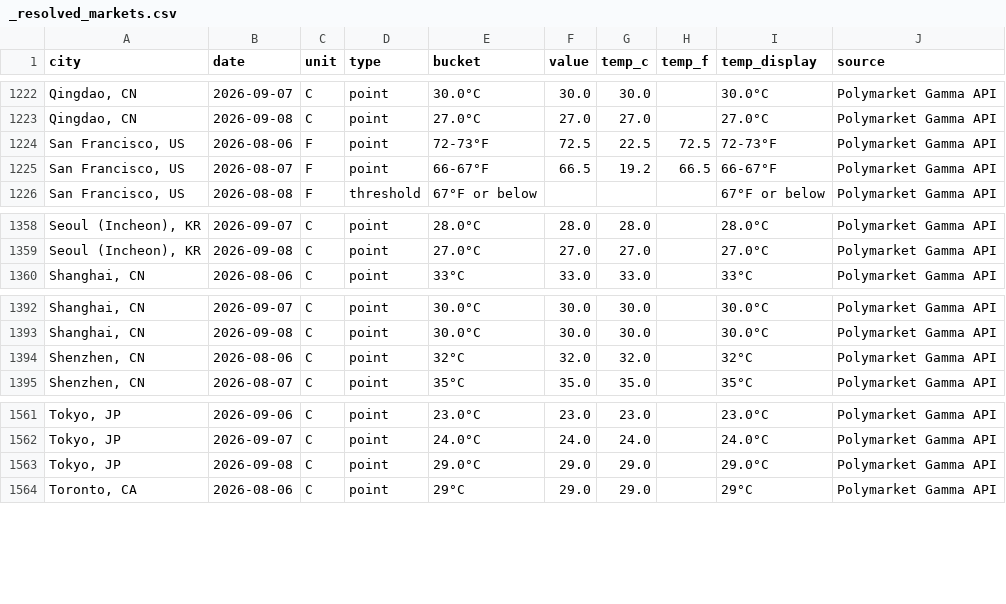
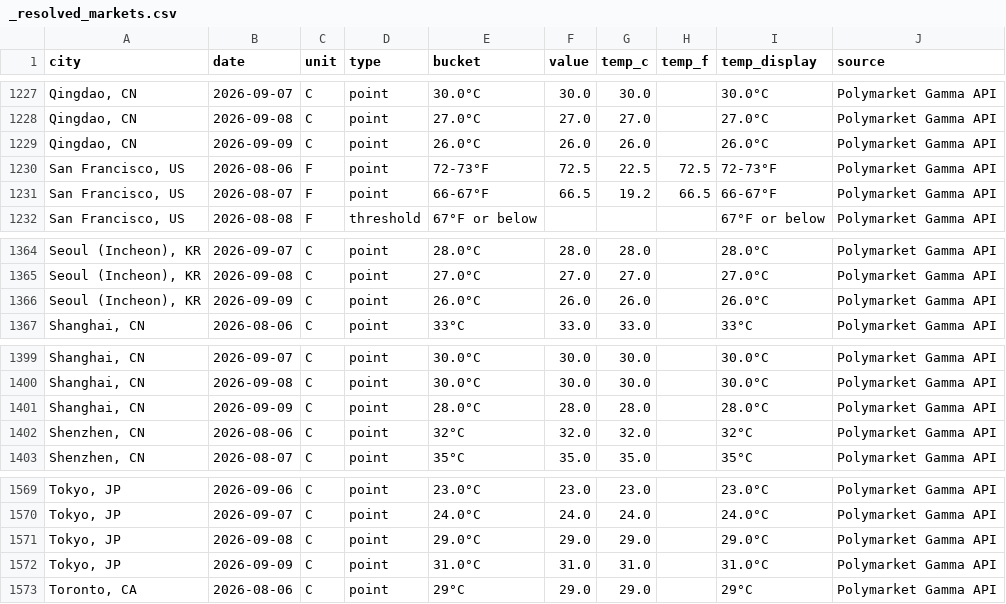
Before and after one commit to mgaaserud90-creator/weather-monitor, a CSV file: _resolved_markets.csv, drawn as a sheet; only a part is shown, gaps mark what is left out; the diff covers the shown part only.

```diff
--- a/_resolved_markets.csv
+++ b/_resolved_markets.csv
@@ -1223,2 +1228,3 @@ city,date,unit,type,bucket,value,temp_c,temp_f,temp_display,source
 "Qingdao, CN",2026-09-08,C,point,27.0°C,27.0,27.0,,27.0°C,Polymarket Gamma API
+"Qingdao, CN",2026-09-09,C,point,26.0°C,26.0,26.0,,26.0°C,Polymarket Gamma API
 "San Francisco, US",2026-08-06,F,point,72-73°F,72.5,22.5,72.5,72-73°F,Polymarket Gamma API
@@ -1359,2 +1365,3 @@ city,date,unit,type,bucket,value,temp_c,temp_f,temp_display,source
 "Seoul (Incheon), KR",2026-09-08,C,point,27.0°C,27.0,27.0,,27.0°C,Polymarket Gamma API
+"Seoul (Incheon), KR",2026-09-09,C,point,26.0°C,26.0,26.0,,26.0°C,Polymarket Gamma API
 "Shanghai, CN",2026-08-06,C,point,33°C,33.0,33.0,,33°C,Polymarket Gamma API
@@ -1393,2 +1400,3 @@ city,date,unit,type,bucket,value,temp_c,temp_f,temp_display,source
 "Shanghai, CN",2026-09-08,C,point,30.0°C,30.0,30.0,,30.0°C,Polymarket Gamma API
+"Shanghai, CN",2026-09-09,C,point,28.0°C,28.0,28.0,,28.0°C,Polymarket Gamma API
 "Shenzhen, CN",2026-08-06,C,point,32°C,32.0,32.0,,32°C,Polymarket Gamma API
@@ -1563,2 +1571,3 @@ city,date,unit,type,bucket,value,temp_c,temp_f,temp_display,source
 "Tokyo, JP",2026-09-08,C,point,29.0°C,29.0,29.0,,29.0°C,Polymarket Gamma API
+"Tokyo, JP",2026-09-09,C,point,31.0°C,31.0,31.0,,31.0°C,Polymarket Gamma API
 "Toronto, CA",2026-08-06,C,point,29°C,29.0,29.0,,29°C,Polymarket Gamma API
```
Also changed, not shown: 5 added rows elsewhere in this file, 3 other files.
